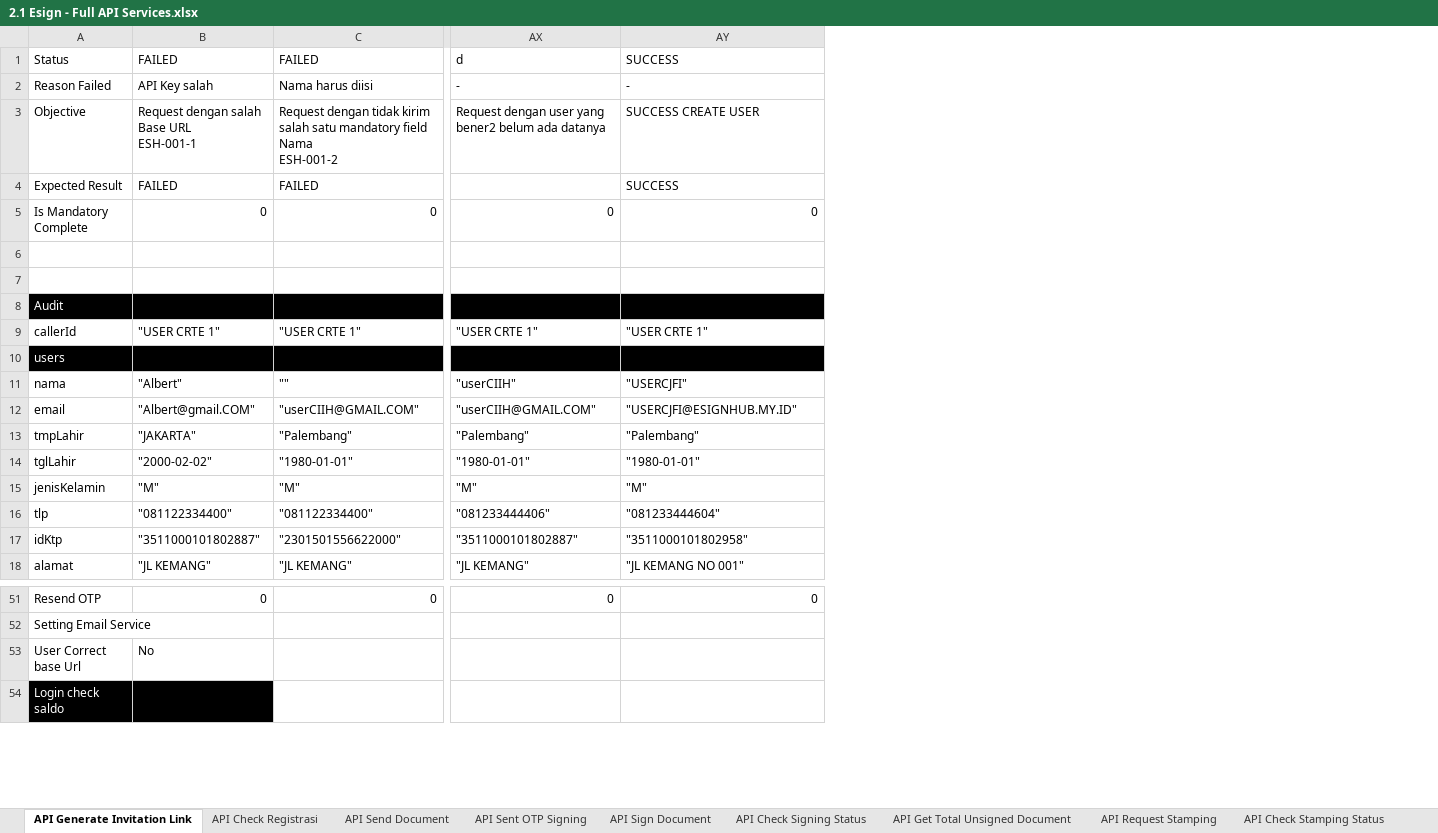
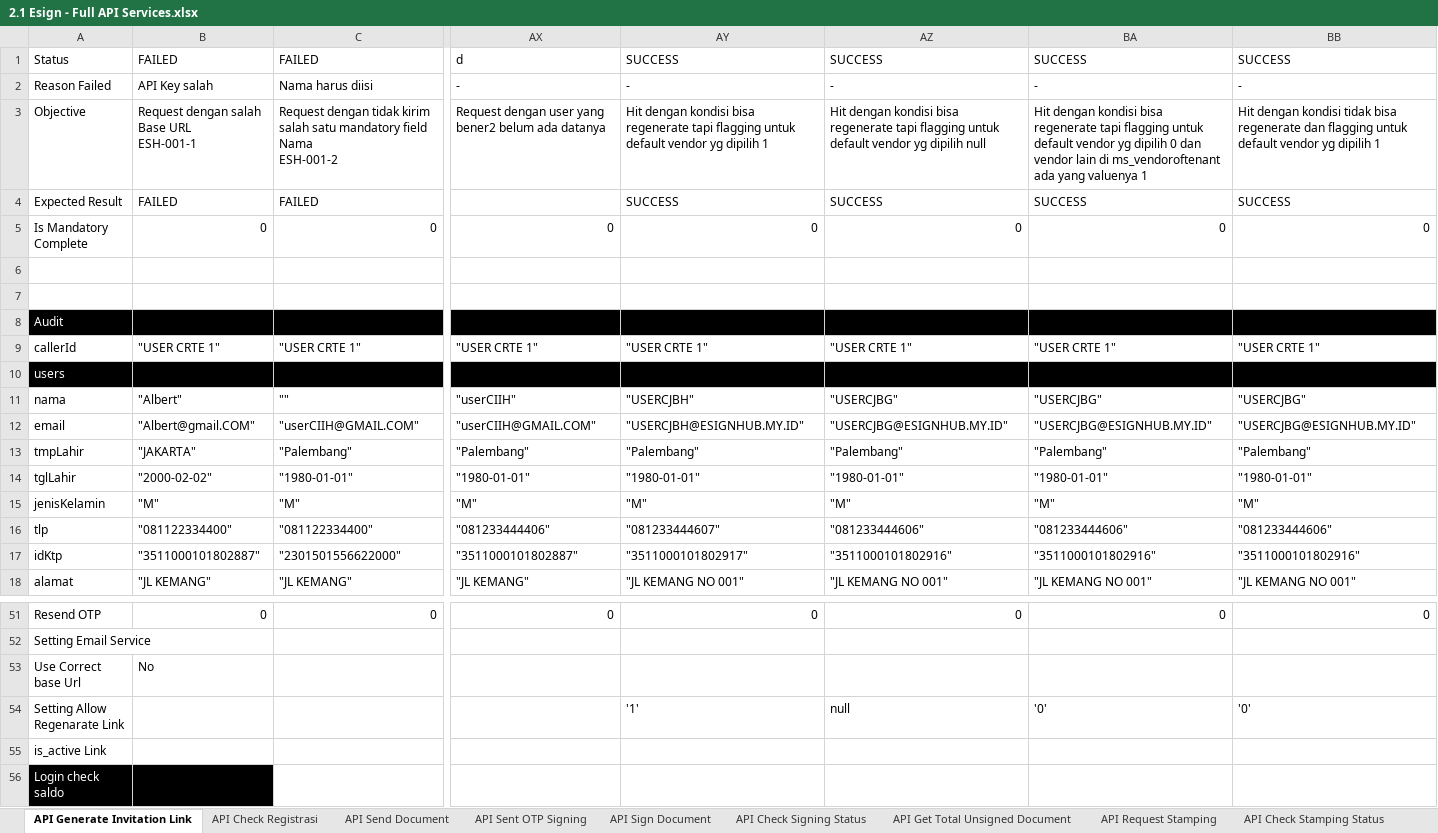
Before and after one commit to qcadins/ATeSign, an Excel workbook: Excel/2.1 Esign - Full API Services.xlsx, sheet API Generate Invitation Link, drawn as a sheet; only a part is shown, gaps mark what is left out; values as stored, in another font and other column widths than the file's, no borders; conditional formats not drawn; rows hold the shown columns only; the diff names each change by its address in the sheet, - before the commit and + after, or states it on an @@ line.

```diff
--- a/Excel/2.1 Esign - Full API Services.xlsx (sheet API Generate Invitation Link)
+++ b/Excel/2.1 Esign - Full API Services.xlsx (sheet API Generate Invitation Link)
+column AZ, rows 1-18: SUCCESS | - | Hit dengan kondisi bisa regenerate tapi flagging untuk default vendor yg dipilih null | SUCCESS | 0 |  |  |  | "USER CRTE 1" |  | "USERCJBG" | "USERCJBG@ESIGNHUB.MY.ID" | "Palembang" | "1980-01-01" | "M" | "081233444606" | "3511000101802916" | "JL KEMANG NO 001"; row 51: 0
+column BA, rows 1-18: SUCCESS | - | Hit dengan kondisi bisa regenerate tapi flagging untuk default vendor yg dipilih 0 dan vendor lain di ms_vendoroftenant ada yang valuenya 1 | SUCCESS | 0 |  |  |  | "USER CRTE 1" |  | "USERCJBG" | "USERCJBG@ESIGNHUB.MY.ID" | "Palembang" | "1980-01-01" | "M" | "081233444606" | "3511000101802916" | "JL KEMANG NO 001"; row 51: 0
+column BB, rows 1-18: SUCCESS | - | Hit dengan kondisi tidak bisa regenerate dan flagging untuk default vendor yg dipilih 1 | SUCCESS | 0 |  |  |  | "USER CRTE 1" |  | "USERCJBG" | "USERCJBG@ESIGNHUB.MY.ID" | "Palembang" | "1980-01-01" | "M" | "081233444606" | "3511000101802916" | "JL KEMANG NO 001"; row 51: 0
-AY3: SUCCESS CREATE USER
+AY3: Hit dengan kondisi bisa regenerate tapi flagging untuk default vendor yg dipilih 1
-AY11: "USERCJFI"
+AY11: "USERCJBH"
-AY12: "USERCJFI@ESIGNHUB.MY.ID"
+AY12: "USERCJBH@ESIGNHUB.MY.ID"
-AY16: "081233444604"
+AY16: "081233444607"
-AY17: "3511000101802958"
+AY17: "3511000101802917"
-A53: User Correct base Url
+A53: Use Correct base Url
+row 54: Setting Allow Regenarate Link |  |  |  | '1' | null | '0' | '0'
+row 55: is_active Link
```
Also changed, not shown: sheet API Send Document, Excel/2. Esign.xlsx.
